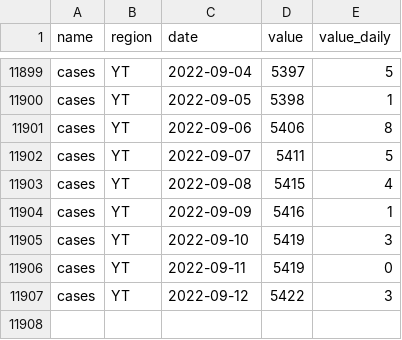
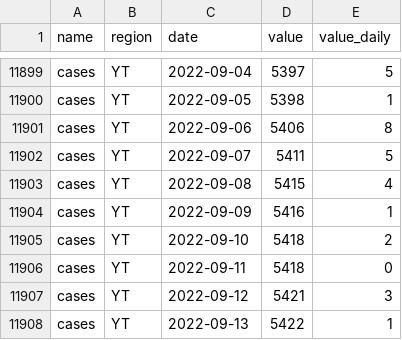
Before and after one commit to ccodwg/CovidTimelineCanada, a CSV file: data/pt/cases_pt.csv, drawn as a sheet; only a part is shown, gaps mark what is left out.

```diff
--- a/data/pt/cases_pt.csv
+++ b/data/pt/cases_pt.csv
@@ -11904,4 +11904,5 @@
 "cases","YT","2022-09-09",5416,1
-"cases","YT","2022-09-10",5419,3
-"cases","YT","2022-09-11",5419,0
-"cases","YT","2022-09-12",5422,3
+"cases","YT","2022-09-10",5418,2
+"cases","YT","2022-09-11",5418,0
+"cases","YT","2022-09-12",5421,3
+"cases","YT","2022-09-13",5422,1
```
Also changed, not shown: data/can/cases_can.csv, data/can/tests_completed_can.csv, 11 other files.
